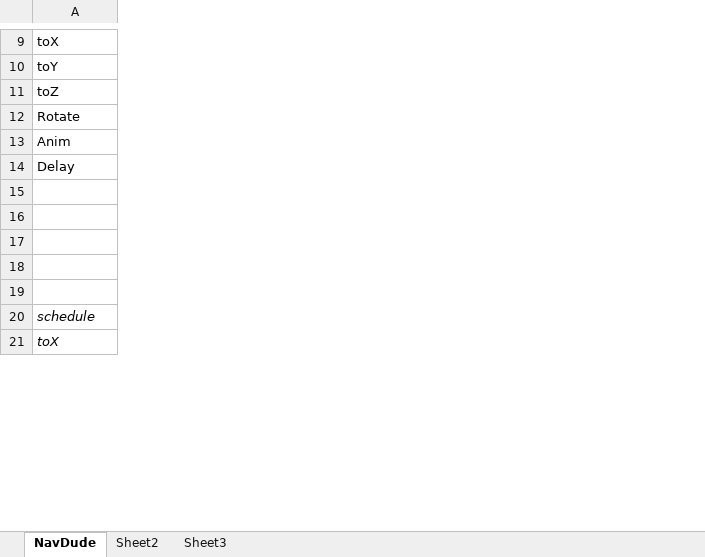
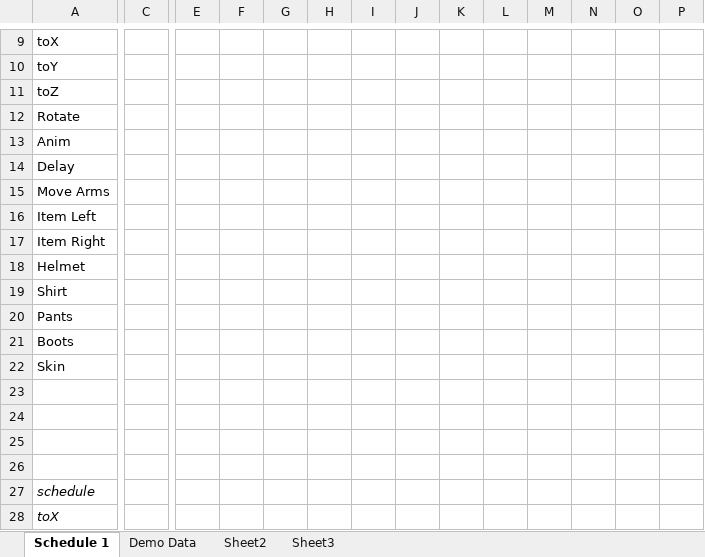
Before and after one commit to CalebR-300/Navigate-Schedule, an Excel workbook: NavTable Spreadsheet.xlsx, sheet Schedule 1, drawn as a sheet; only a part is shown, gaps mark what is left out; values as stored, in another font and other column widths than the file's, no borders; charts and pictures not drawn; rows hold the shown columns only; the diff covers the shown part only; the diff names each change by its address in the sheet, - before the commit and + after, or states it on an @@ line.

Commit message:
Way more functionality!
Ability to assign items, armour, skins, and move hands upon arrival at points. Trader opening hours can be restricted. A few bug fixes, but potentially more bugs.

```diff
--- a/NavTable Spreadsheet.xlsx (sheet Schedule 1)
+++ b/NavTable Spreadsheet.xlsx (sheet Schedule 1)
-sheet tab: NavDude
+sheet tab: Schedule 1
+sheet tab: Demo Data
+column C, empty
+column E, empty
+column F, empty
+column G, empty
+column H, empty
+column I, empty
+column J, empty
+column K, empty
+column L, empty
+column M, empty
+column N, empty
+column O, empty
+column P, empty
-A15: (empty)
+A15: Move Arms
+row 16: Item Left
+row 17: Item Right
+row 18: Helmet
+row 19: Shirt
+row 20: Pants
+row 21: Boots
+row 22: Skin
```
Also changed, not shown: 8 added rows, 19 added columns, 1 removed column and 5 edited cells elsewhere in this sheet, formulas that keep their value, charts or pictures, 2 other files.
